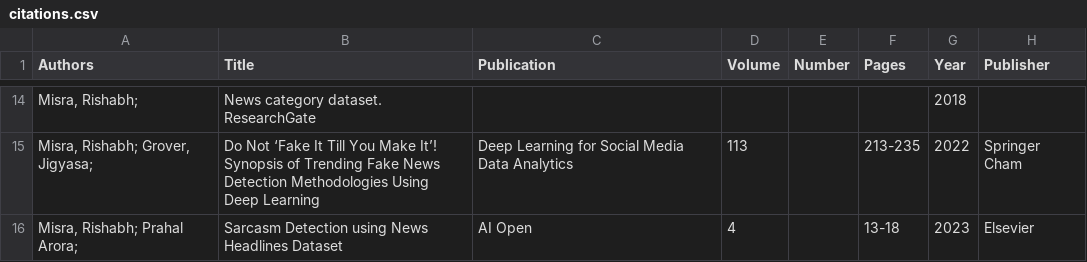
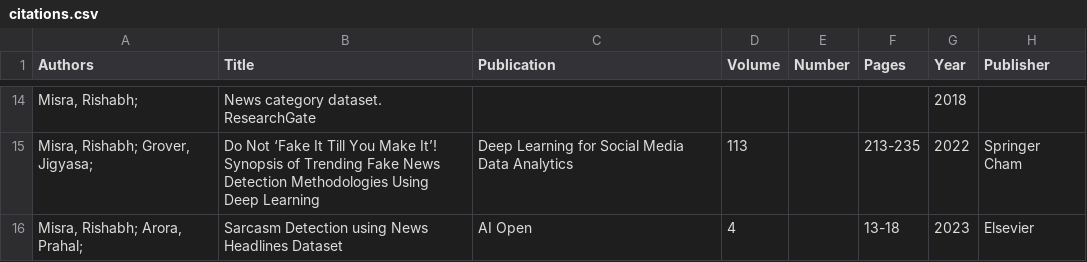
Before and after one commit to rishabhmisra/rishabhmisra.github.io, a CSV file: _data/citations.csv, drawn as a sheet; only a part is shown, gaps mark what is left out.

Commit message:
Update citations.csv

```diff
--- a/_data/citations.csv
+++ b/_data/citations.csv
@@ -15,2 +15,2 @@ Authors,Title,Publication,Volume,Number,Pages,Year,Publisher
 "Misra, Rishabh; Grover, Jigyasa; ",Do Not ‘Fake It Till You Make It’! Synopsis of Trending Fake News Detection Methodologies Using Deep Learning,Deep Learning for Social Media Data Analytics,113,,213-235,2022,Springer Cham
-"Misra, Rishabh; Prahal Arora; ",Sarcasm Detection using News Headlines Dataset, AI Open,4,,13-18,2023,Elsevier
+"Misra, Rishabh; Arora, Prahal; ",Sarcasm Detection using News Headlines Dataset, AI Open,4,,13-18,2023,Elsevier
```
